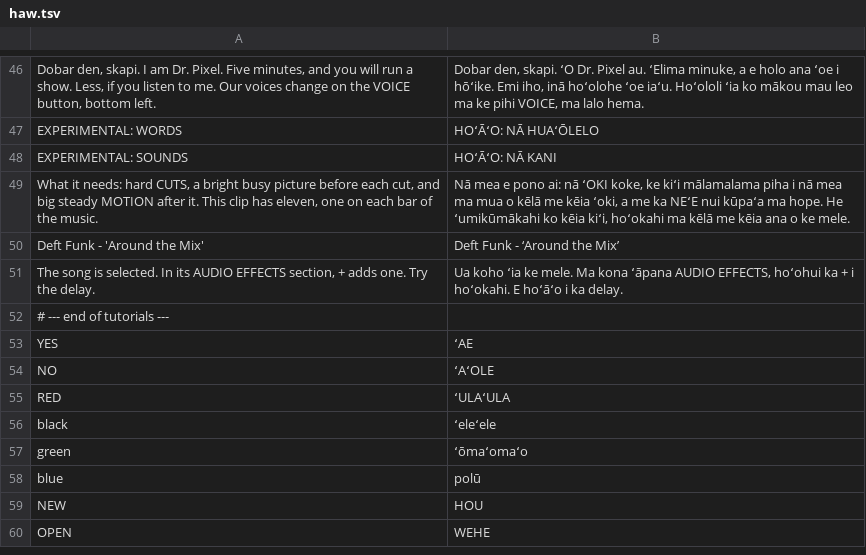
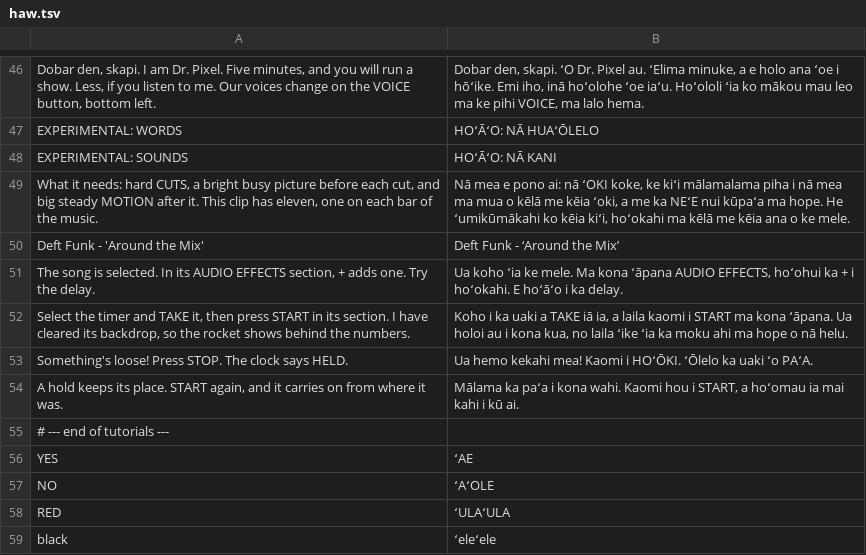
Before and after one commit to Utopian-Academy/Deckboy, a TSV file: data/lang/haw.tsv, drawn as a sheet; only a part is shown, gaps mark what is left out; the shorter side is filled out with more unchanged rows; the diff names each change by its address in the sheet, - before the commit and + after, or states it on an @@ line.

```diff
--- a/data/lang/haw.tsv
+++ b/data/lang/haw.tsv
+row 52: Select the timer and TAKE it, then press START in its section. I have cleared its backdrop, so the rocket shows behind the numbers. | Koho i ka uaki a TAKE iā ia, a laila kaomi i START ma kona ʻāpana. Ua holoi au i kona kua, no laila ʻike ʻia ka moku ahi ma hope o nā helu.
+row 53: Something's loose! Press STOP. The clock says HELD. | Ua hemo kekahi mea! Kaomi i HOʻŌKI. ʻŌlelo ka uaki ʻo PAʻA.
+row 54: A hold keeps its place. START again, and it carries on from where it was. | Mālama ka paʻa i kona wahi. Kaomi hou i START, a hoʻomau ia mai kahi i kū ai.
```
Also changed, not shown: data/lang/bg.tsv, data/lang/chr.tsv, 38 other files.
